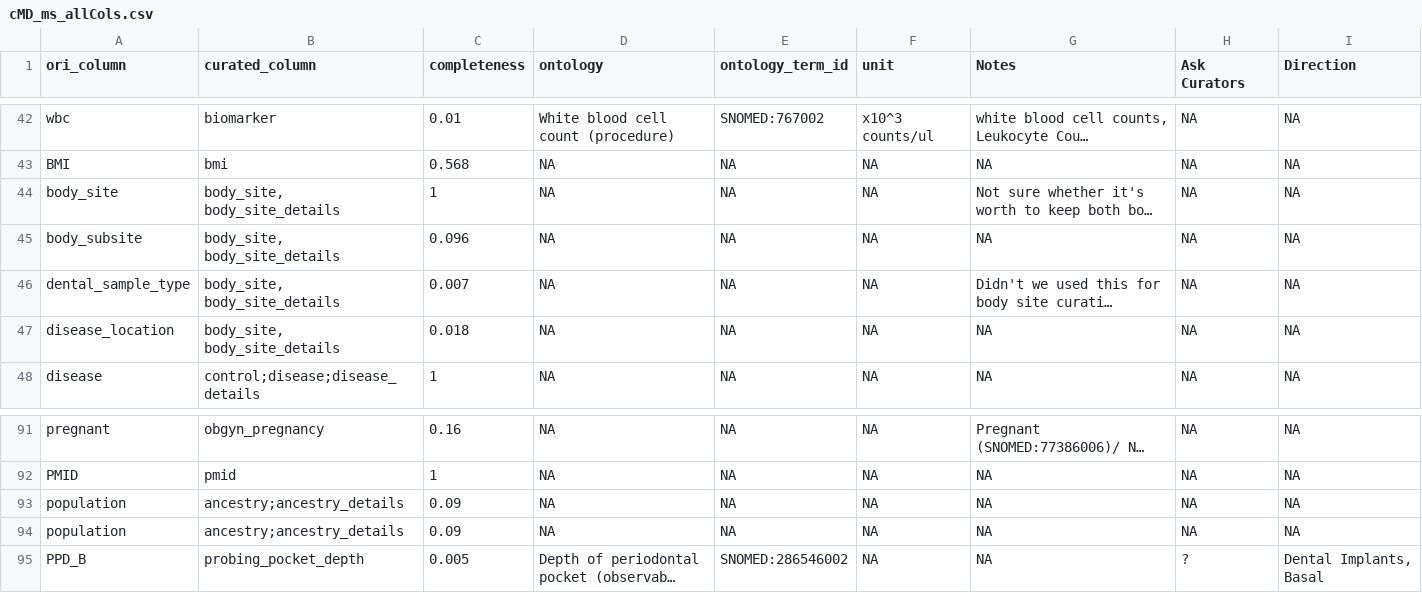
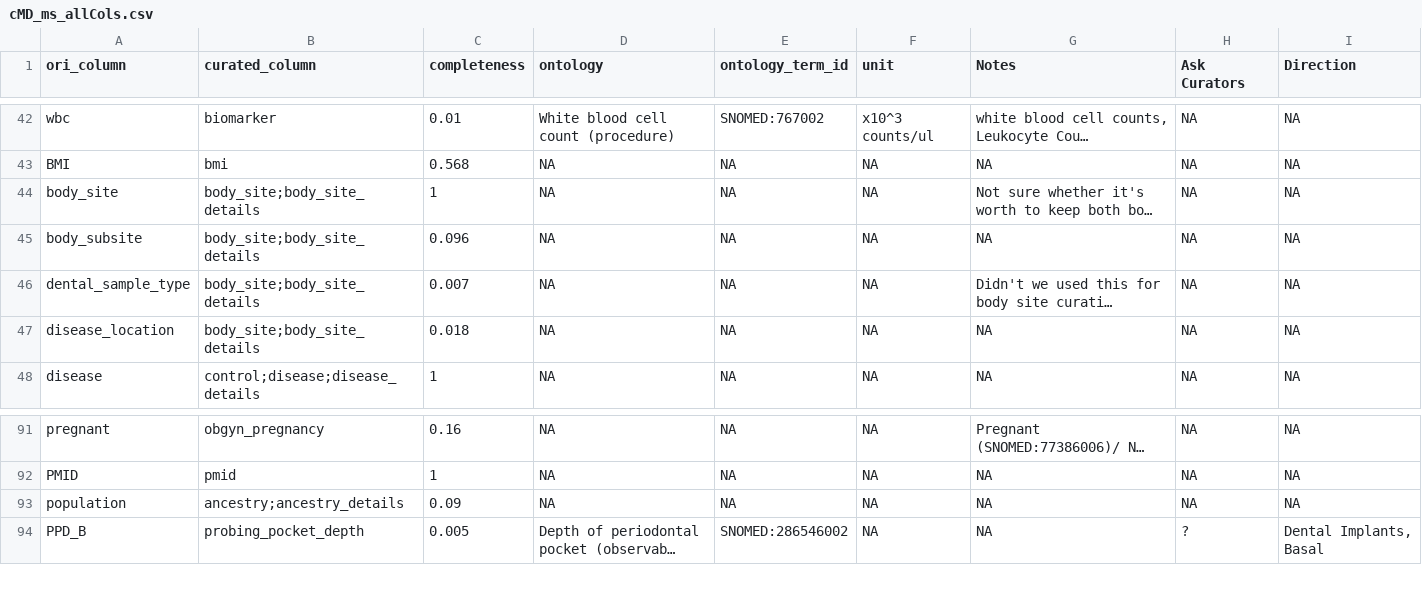
Before and after one commit to waldronlab/OmicsMLRepoData, a CSV file: inst/extdata/cMD_ms_allCols.csv, drawn as a sheet; only a part is shown, gaps mark what is left out; long unchanged cells end in …; the diff names each change by its address in the sheet, - before the commit and + after, or states it on an @@ line.

```diff
--- a/inst/extdata/cMD_ms_allCols.csv
+++ b/inst/extdata/cMD_ms_allCols.csv
-B44:B47 (curated_column): body_site, body_site_details
+B44:B47 (curated_column): body_site;body_site_details
-row 93: population | ancestry;ancestry_details | 0.09 | NA | NA | NA | NA | NA | NA
```
Also changed, not shown: inst/extdata/cMD_dd_allCols.csv, inst/extdata/cMD_merging_schema.csv.
